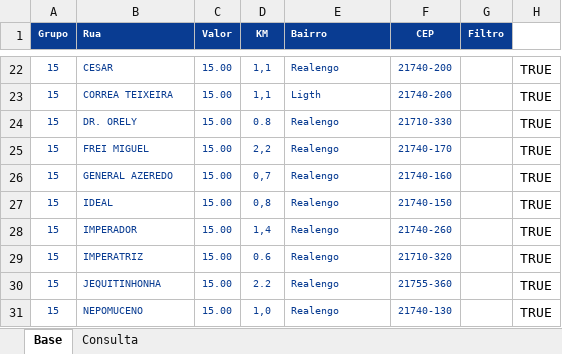
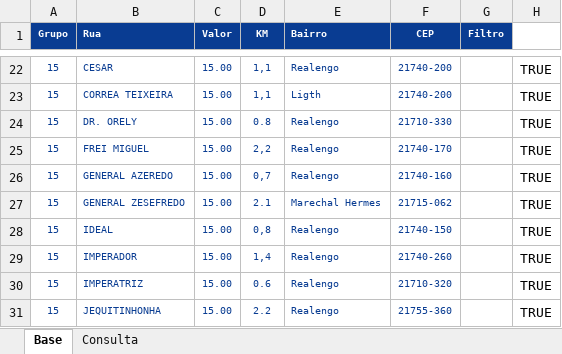
Before and after one commit to PauloOliveira2603/consulta-corridas, an Excel workbook: Controle corridas NOVO.xlsx, sheet Base, drawn as a sheet; only a part is shown, gaps mark what is left out; the shorter side is filled out with more unchanged rows; values as stored, in another font and other column widths than the file's, no borders; the diff names each change by its address in the sheet, - before the commit and + after, or states it on an @@ line.

Commit message:
Add files via upload

```diff
--- a/Controle corridas NOVO.xlsx (sheet Base)
+++ b/Controle corridas NOVO.xlsx (sheet Base)
+row 27: 15 | GENERAL ZESEFREDO | 15.00 | 2.1 | Marechal Hermes | 21715-062 |  | TRUE
```
